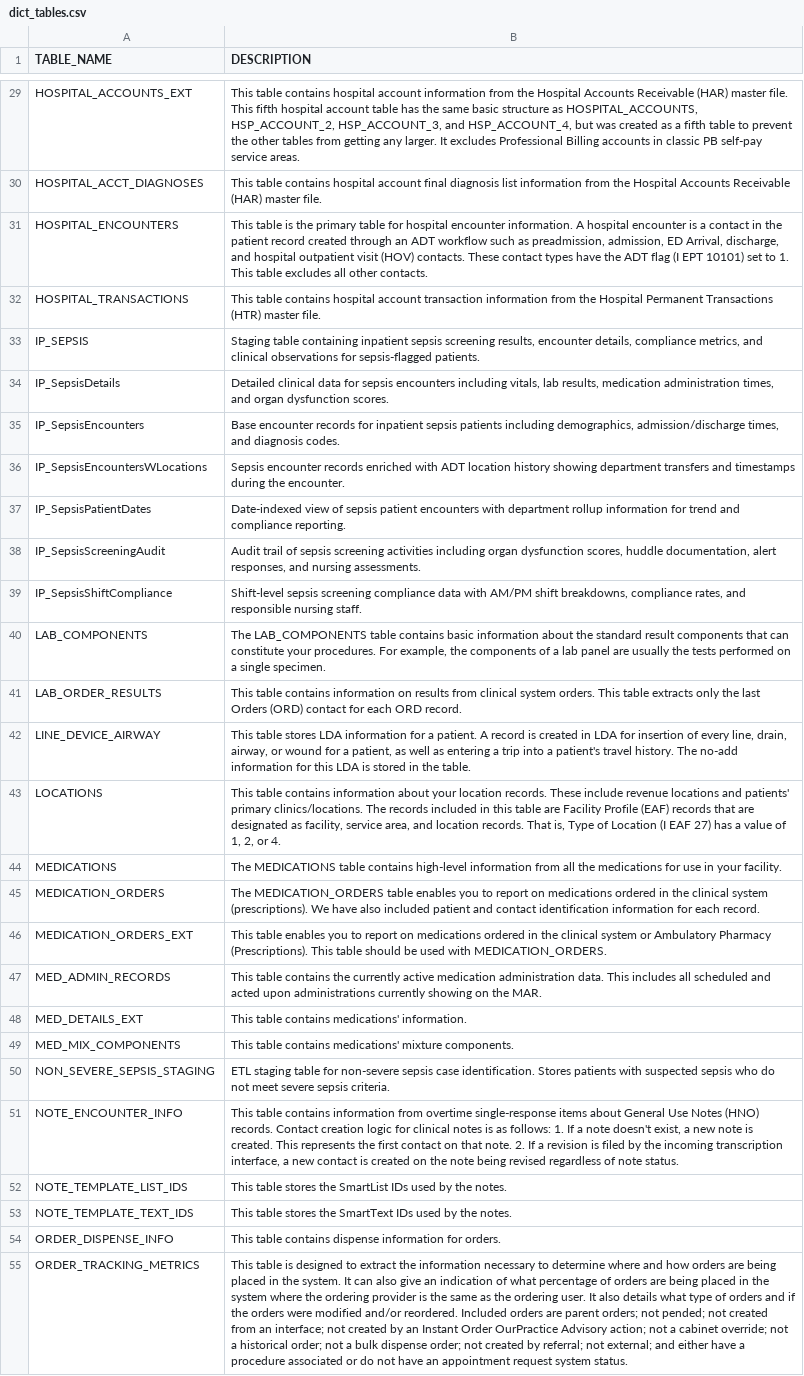
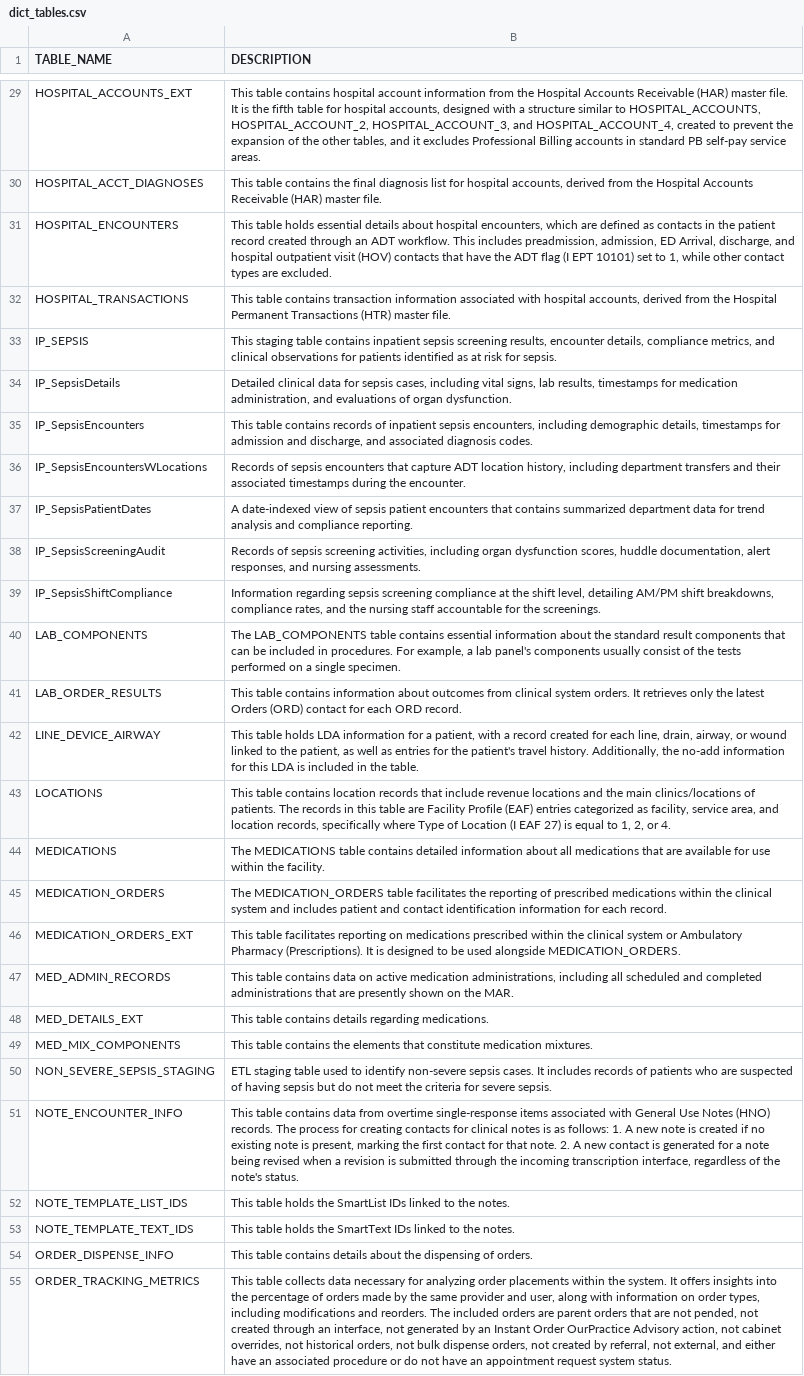
Before and after one commit to sunnyzhengai/sql-query-agent, a CSV file: data/synthetic/dict_tables.csv, drawn as a sheet; only a part is shown, gaps mark what is left out; the diff covers the shown part only; the diff names each change by its address in the sheet, - before the commit and + after, or states it on an @@ line.

```diff
--- a/data/synthetic/dict_tables.csv
+++ b/data/synthetic/dict_tables.csv
-B29 (DESCRIPTION): …master file. This fifth hospital account table has the same basic structure as HOSPITAL_ACCOUNTS, HSP_ACCOUNT_2, HSP_ACCOUNT_3, and HSP_ACCOUNT_4, but was created as a fifth table to prevent the other tables from getting any larger. It excludes Professional Billing accounts in classic PB self-pay…
+B29 (DESCRIPTION): …master file. It is the fifth table for hospital accounts, designed with a structure similar to HOSPITAL_ACCOUNTS, HOSPITAL_ACCOUNT_2, HOSPITAL_ACCOUNT_3, and HOSPITAL_ACCOUNT_4, created to prevent the expansion of the other tables, and it excludes Professional Billing accounts in standard PB self-pay…
-B30 (DESCRIPTION): …table contains hospital account final diagnosis list information from the…
+B30 (DESCRIPTION): …table contains the final diagnosis list for hospital accounts, derived from the…
-B31 (DESCRIPTION): This table is the primary table for hospital encounter information. A hospital encounter is a contact in the patient record created through an ADT workflow such as preadmission, admission, ED Arrival, discharge, and hospital outpatient visit (HOV) contacts. These contact types have the ADT flag (I EPT 10101) set to 1. This table excludes all other contacts.
+B31 (DESCRIPTION): This table holds essential details about hospital encounters, which are defined as contacts in the patient record created through an ADT workflow. This includes preadmission, admission, ED Arrival, discharge, and hospital outpatient visit (HOV) contacts that have the ADT flag (I EPT 10101) set to 1, while other contact types are excluded.
-B32 (DESCRIPTION): …table contains hospital account transaction information from the…
+B32 (DESCRIPTION): …table contains transaction information associated with hospital accounts, derived from the…
-B33 (DESCRIPTION): Staging table containing inpatient sepsis screening results, encounter details, compliance metrics, and clinical observations for sepsis-flagged patients.
+B33 (DESCRIPTION): This staging table contains inpatient sepsis screening results, encounter details, compliance metrics, and clinical observations for patients identified as at risk for sepsis.
-B34 (DESCRIPTION): …for sepsis encounters including vitals, lab results, medication administration times, and organ dysfunction scores.
+B34 (DESCRIPTION): …for sepsis cases, including vital signs, lab results, timestamps for medication administration, and evaluations of organ dysfunction.
-B35 (DESCRIPTION): Base encounter records for inpatient sepsis patients including demographics, admission/discharge times, and diagnosis codes.
+B35 (DESCRIPTION): This table contains records of inpatient sepsis encounters, including demographic details, timestamps for admission and discharge, and associated diagnosis codes.
-B36 (DESCRIPTION): Sepsis encounter records enriched with ADT location history showing department transfers and timestamps during…
+B36 (DESCRIPTION): Records of sepsis encounters that capture ADT location history, including department transfers and their associated timestamps during…
-B37 (DESCRIPTION): Date-indexed view of sepsis patient encounters with department rollup information for trend and compliance…
+B37 (DESCRIPTION): A date-indexed view of sepsis patient encounters that contains summarized department data for trend analysis and compliance…
-B38 (DESCRIPTION): Audit trail of sepsis screening activities including organ…
+B38 (DESCRIPTION): Records of sepsis screening activities, including organ…
-B39 (DESCRIPTION): Shift-level sepsis screening compliance data with AM/PM shift breakdowns, compliance rates, and responsible nursing staff.
+B39 (DESCRIPTION): Information regarding sepsis screening compliance at the shift level, detailing AM/PM shift breakdowns, compliance rates, and the nursing staff accountable for the screenings.
-B40 (DESCRIPTION): …table contains basic information about the standard result components that can constitute your procedures. For example, the components of a lab panel are usually the tests…
+B40 (DESCRIPTION): …table contains essential information about the standard result components that can be included in procedures. For example, a lab panel's components usually consist of the tests…
-B41 (DESCRIPTION): …contains information on results from clinical system orders. This table extracts only the last Orders (ORD)…
+B41 (DESCRIPTION): …contains information about outcomes from clinical system orders. It retrieves only the latest Orders (ORD)…
-B42 (DESCRIPTION): This table stores LDA information for a patient. A record is created in LDA for insertion of every line, drain, airway, or wound for a patient, as well as entering a trip into a patient's travel history. The no-add information for this LDA is stored in the…
+B42 (DESCRIPTION): This table holds LDA information for a patient, with a record created for each line, drain, airway, or wound linked to the patient, as well as entries for the patient's travel history. Additionally, the no-add information for this LDA is included in the…
-B43 (DESCRIPTION): …table contains information about your location records. These include revenue locations and patients' primary clinics/locations. The records included in this table are Facility Profile (EAF) records that are designated as facility, service area, and location records. That is, Type of Location (I EAF 27) has a value of 1, 2,…
+B43 (DESCRIPTION): …table contains location records that include revenue locations and the main clinics/locations of patients. The records in this table are Facility Profile (EAF) entries categorized as facility, service area, and location records, specifically where Type of Location (I EAF 27) is equal to 1, 2,…
-B44 (DESCRIPTION): …table contains high-level information from all the medications for use in your facility.
+B44 (DESCRIPTION): …table contains detailed information about all medications that are available for use within the facility.
-B45 (DESCRIPTION): …MEDICATION_ORDERS table enables you to report on medications ordered in the clinical system (prescriptions). We have also included patient and…
+B45 (DESCRIPTION): …MEDICATION_ORDERS table facilitates the reporting of prescribed medications within the clinical system and includes patient and…
-B46 (DESCRIPTION): This table enables you to report on medications ordered in the clinical system or Ambulatory Pharmacy (Prescriptions). This table should be used with MEDICATION_ORDERS.
+B46 (DESCRIPTION): This table facilitates reporting on medications prescribed within the clinical system or Ambulatory Pharmacy (Prescriptions). It is designed to be used alongside MEDICATION_ORDERS.
-B47 (DESCRIPTION): …table contains the currently active medication administration data. This includes all scheduled and acted upon administrations currently showing on the…
+B47 (DESCRIPTION): …table contains data on active medication administrations, including all scheduled and completed administrations that are presently shown on the…
-B48 (DESCRIPTION): …table contains medications' information.
+B48 (DESCRIPTION): …table contains details regarding medications.
-B49 (DESCRIPTION): …table contains medications' mixture components.
+B49 (DESCRIPTION): …table contains the elements that constitute medication mixtures.
-B50 (DESCRIPTION): …staging table for non-severe sepsis case identification. Stores patients with suspected sepsis who do not meet severe sepsis criteria.
+B50 (DESCRIPTION): …staging table used to identify non-severe sepsis cases. It includes records of patients who are suspected of having sepsis but do not meet the criteria for severe sepsis.
-B51 (DESCRIPTION): …table contains information from overtime single-response items about General Use Notes (HNO) records. Contact creation logic for clinical notes is as follows: 1. If a note doesn't exist, a new note is created. This represents the first contact on that note. 2. If a revision is filed by the incoming transcription interface, a new contact is created on the note being revised regardless of note status.
+B51 (DESCRIPTION): …table contains data from overtime single-response items associated with General Use Notes (HNO) records. The process for creating contacts for clinical notes is as follows: 1. A new note is created if no existing note is present, marking the first contact for that note. 2. A new contact is generated for a note being revised when a revision is submitted through the incoming transcription interface, regardless of the note's status.
-B52 (DESCRIPTION): This table stores the SmartList IDs used by the notes.
+B52 (DESCRIPTION): This table holds the SmartList IDs linked to the notes.
-B53 (DESCRIPTION): This table stores the SmartText IDs used by the notes.
+B53 (DESCRIPTION): This table holds the SmartText IDs linked to the notes.
-B54 (DESCRIPTION): …table contains dispense information for orders.
+B54 (DESCRIPTION): …table contains details about the dispensing of orders.
-B55 (DESCRIPTION): This table is designed to extract the information necessary to determine where and how orders are being placed in the system. It can also give an indication of what percentage of orders are being placed in the system where the ordering provider is the same as the ordering user. It also details what type of orders and if the orders were modified and/or reordered. Included orders are parent orders; not pended; not created from an interface; not created by an Instant Order OurPractice Advisory action; not a cabinet override; not a historical order; not a bulk dispense order; not created by referral; not external; and either have a procedure associated or do…
+B55 (DESCRIPTION): This table collects data necessary for analyzing order placements within the system. It offers insights into the percentage of orders made by the same provider and user, along with information on order types, including modifications and reorders. The included orders are parent orders that are not pended, not created through an interface, not generated by an Instant Order OurPractice Advisory action, not cabinet overrides, not historical orders, not bulk dispense orders, not created by referral, not external, and either have an associated procedure or do…
```
Also changed, not shown: 55 edited cells elsewhere in this file, 47 other files.
